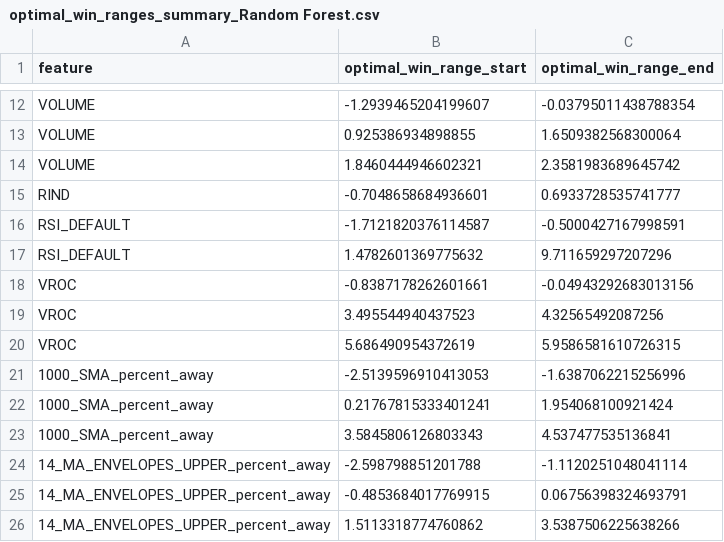
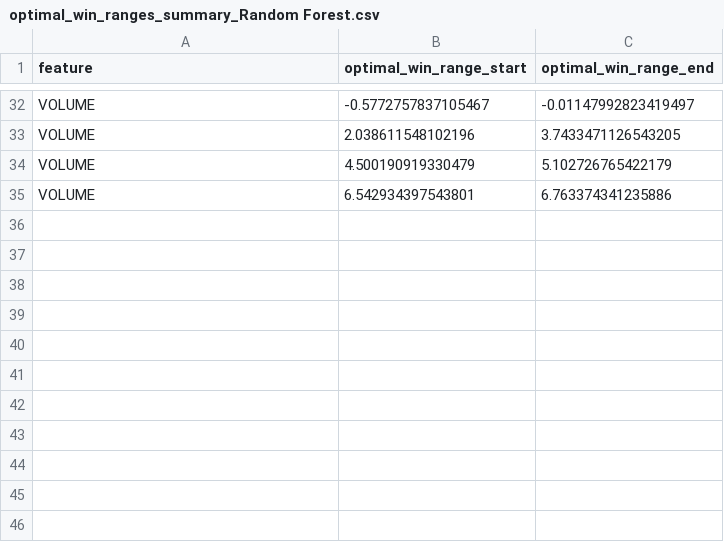
Before and after one commit to amirlehmam/nocodeML-streamlit-app, a CSV file: data/processed/docs/ml_analysis/win_ranges_summary/optimal_win_ranges_summary_Random Forest.csv, drawn as a sheet; only a part is shown, gaps mark what is left out; removed rows and columns are numbered as before the commit, all else as after; the diff covers the shown part only; the diff names each change by its address in the sheet, - before the commit and + after, or states it on an @@ line.

```diff
--- a/data/processed/docs/ml_analysis/win_ranges_summary/optimal_win_ranges_summary_Random Forest.csv
+++ b/data/processed/docs/ml_analysis/win_ranges_summary/optimal_win_ranges_summary_Random Forest.csv
-B32 (optimal_win_range_start): -1.2939465204199607
+B32 (optimal_win_range_start): -0.5772757837105467
-C32 (optimal_win_range_end): -0.03795011438788354
+C32 (optimal_win_range_end): -0.01147992823419497
-B33 (optimal_win_range_start): 0.925386934898855
+B33 (optimal_win_range_start): 2.038611548102196
-C33 (optimal_win_range_end): 1.6509382568300064
+C33 (optimal_win_range_end): 3.7433471126543205
-B34 (optimal_win_range_start): 1.8460444946602321
+B34 (optimal_win_range_start): 4.500190919330479
-C34 (optimal_win_range_end): 2.3581983689645742
+C34 (optimal_win_range_end): 5.102726765422179
-row 15: RIND | -0.7048658684936601 | 0.6933728535741777
-row 16: RSI_DEFAULT | -1.7121820376114587 | -0.5000427167998591
-row 17: RSI_DEFAULT | 1.4782601369775632 | 9.711659297207296
-row 18: VROC | -0.8387178262601661 | -0.04943292683013156
-row 19: VROC | 3.495544940437523 | 4.32565492087256
-row 20: VROC | 5.686490954372619 | 5.9586581610726315
-row 21: 1000_SMA_percent_away | -2.5139596910413053 | -1.6387062215256996
-row 22: 1000_SMA_percent_away | 0.21767815333401241 | 1.954068100921424
-row 23: 1000_SMA_percent_away | 3.5845806126803343 | 4.537477535136841
-row 24: 14_MA_ENVELOPES_UPPER_percent_away | -2.598798851201788 | -1.1120251048041114
-row 25: 14_MA_ENVELOPES_UPPER_percent_away | -0.4853684017769915 | 0.06756398324693791
-row 26: 14_MA_ENVELOPES_UPPER_percent_away | 1.5113318774760862 | 3.5387506225638266
+row 35: VOLUME | 6.542934397543801 | 6.763374341235886
```
Also changed, not shown: 25 added rows, 5 removed rows and 10 edited cells elsewhere in this file, 3 other files.
